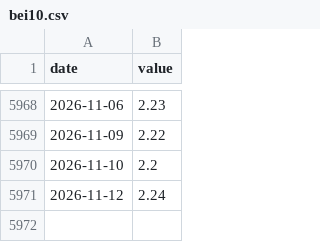
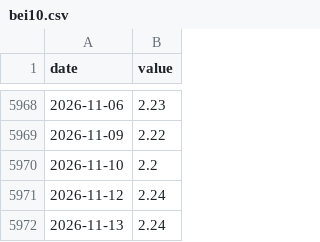
Before and after one commit to Michaelz1599/forte-markets, a CSV file: data/series/bei10.csv, drawn as a sheet; only a part is shown, gaps mark what is left out.

```diff
--- a/data/series/bei10.csv
+++ b/data/series/bei10.csv
@@ -5971 +5971,2 @@ date,value
 2026-11-12,2.24
+2026-11-13,2.24
```
Also changed, not shown: data/series/bei5.csv, data/series/cmf_spy.csv, 23 other files.
